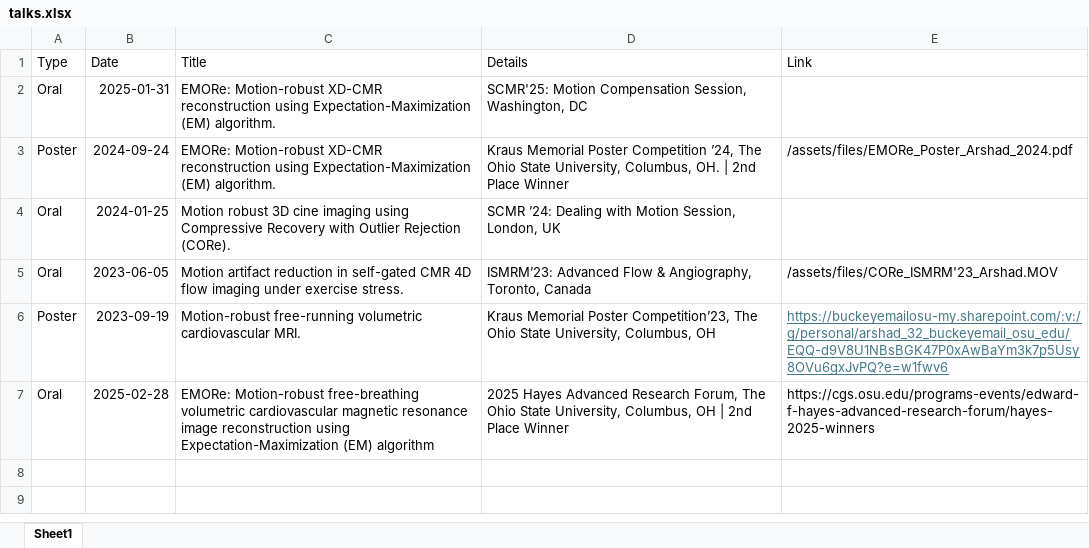
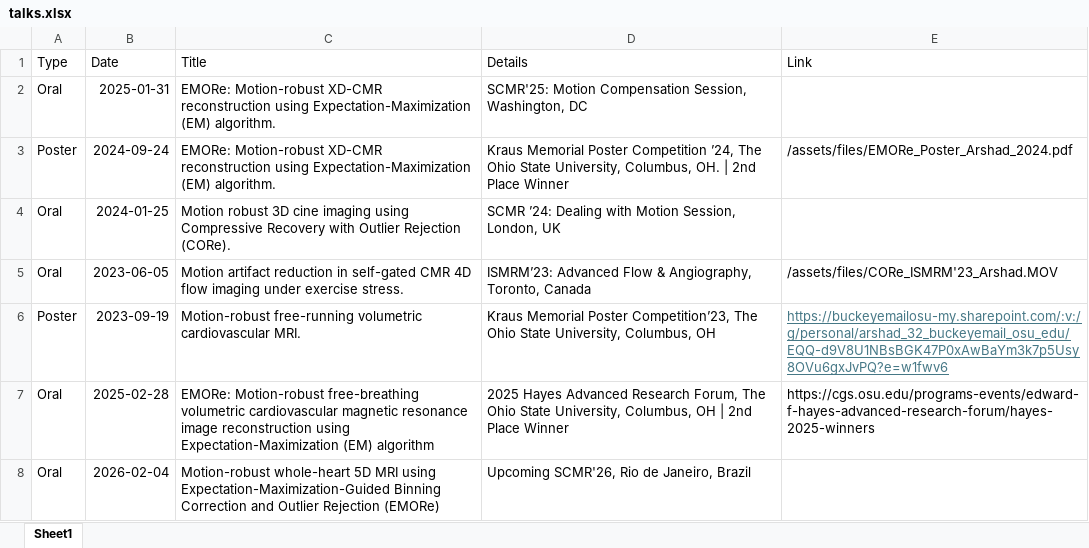
Before and after one commit to syedmurtazaarshad/syedmurtazaarshad.github.io, an Excel workbook: talks.xlsx, sheet Sheet1, drawn as a sheet; values as stored, in another font and other column widths than the file's, no borders; the diff names each change by its address in the sheet, - before the commit and + after, or states it on an @@ line.

```diff
--- a/talks.xlsx (sheet Sheet1)
+++ b/talks.xlsx (sheet Sheet1)
+row 8: Oral | 2026-02-04 | Motion-robust whole-heart 5D MRI using Expectation-Maximization-Guided Binning Correction and Outlier Rejection (EMORe) | Upcoming SCMR'26, Rio de Janeiro, Brazil
```
Also changed, not shown: publications.xlsx, 8 other files.
